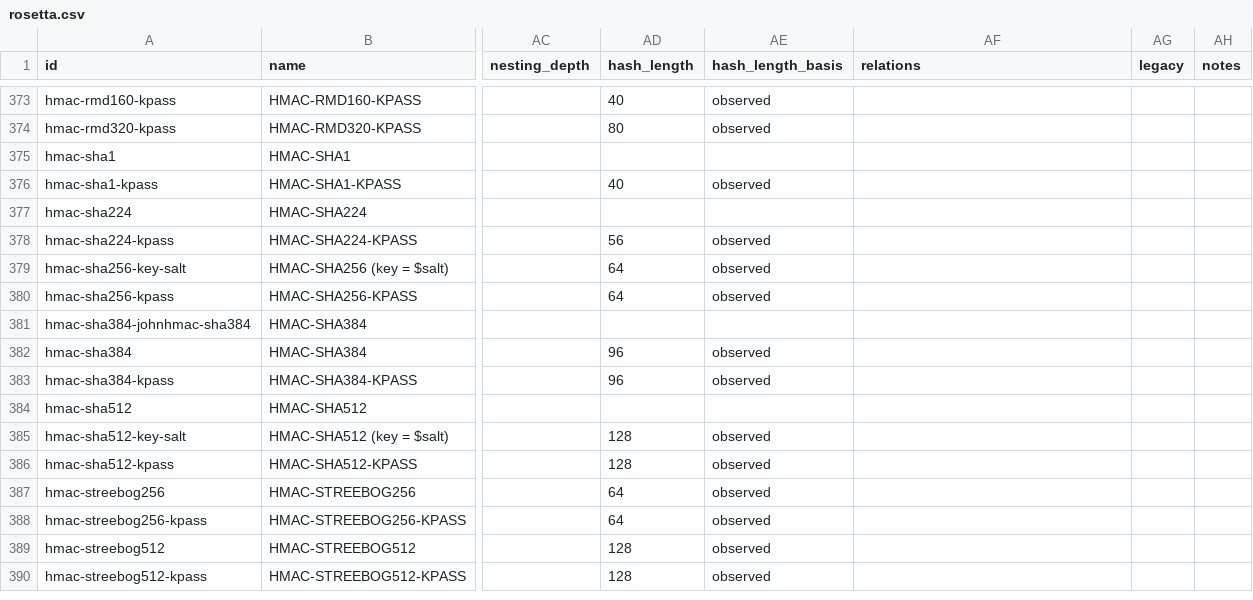
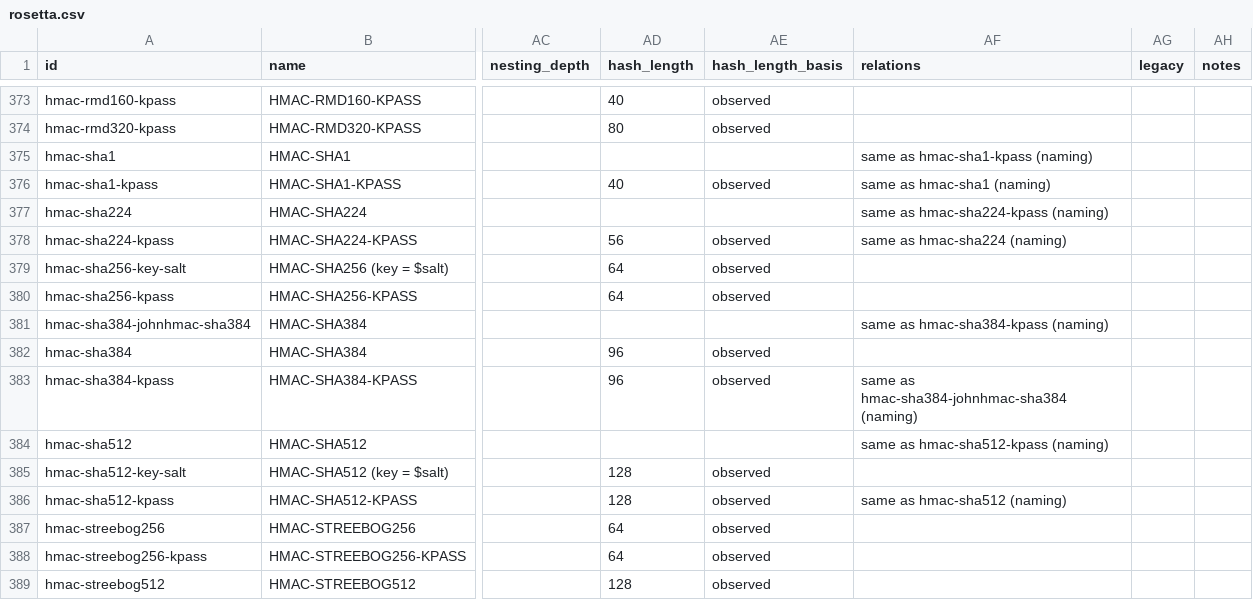
Before and after one commit to roycewilliams/cracking-rosetta, a CSV file: dist/rosetta.csv, drawn as a sheet; only a part is shown, gaps mark what is left out; the shorter side is filled out with more unchanged rows; the diff names each change by its address in the sheet, - before the commit and + after, or states it on an @@ line.

```diff
--- a/dist/rosetta.csv
+++ b/dist/rosetta.csv
-AF375 (relations): (empty)
+AF375 (relations): same as hmac-sha1-kpass (naming)
-AF376 (relations): (empty)
+AF376 (relations): same as hmac-sha1 (naming)
-AF377 (relations): (empty)
+AF377 (relations): same as hmac-sha224-kpass (naming)
-AF378 (relations): (empty)
+AF378 (relations): same as hmac-sha224 (naming)
-AF381 (relations): (empty)
+AF381 (relations): same as hmac-sha384-kpass (naming)
-AF383 (relations): (empty)
+AF383 (relations): same as hmac-sha384-johnhmac-sha384 (naming)
-AF384 (relations): (empty)
+AF384 (relations): same as hmac-sha512-kpass (naming)
-AF386 (relations): (empty)
+AF386 (relations): same as hmac-sha512 (naming)
```
Also changed, not shown: 11 other files.
